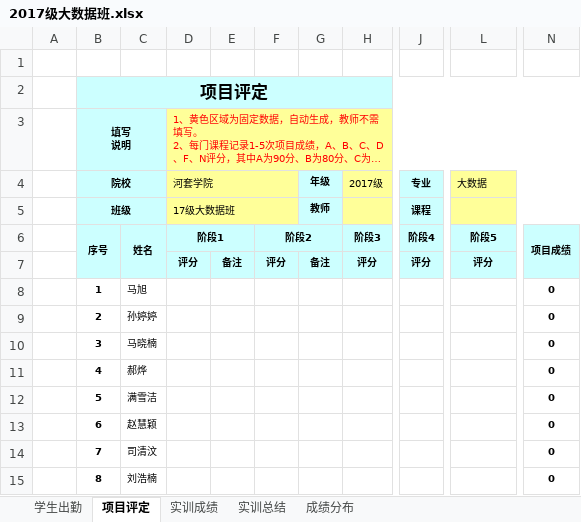
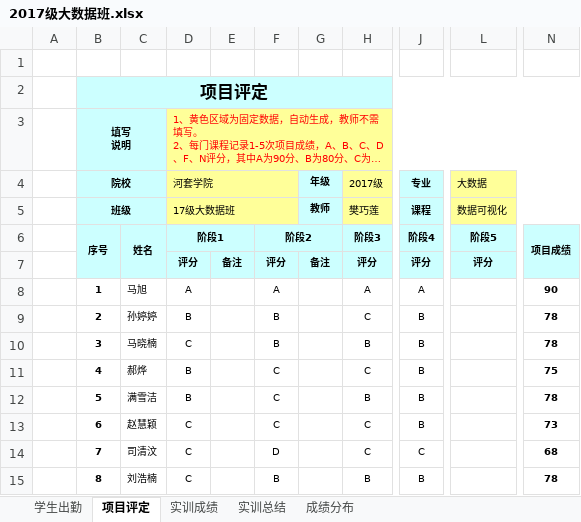
Before and after one commit to ailianf/Office-Excel, an Excel workbook: 2017级大数据班.xlsx, sheet 项目评定, drawn as a sheet; only a part is shown, gaps mark what is left out; long unchanged cells end in …; values as stored, in another font and other column widths than the file's, no borders; charts and pictures and conditional formats not drawn; the diff covers the shown part only; the diff names each change by its address in the sheet, - before the commit and + after, or states it on an @@ line.

```diff
--- a/2017级大数据班.xlsx (sheet 项目评定)
+++ b/2017级大数据班.xlsx (sheet 项目评定)
-H5 (2017级): (empty)
+H5 (2017级): 樊巧莲
-L5 (大数据): (empty)
+L5 (大数据): 数据可视化
-D8 (河套学院): (empty)
+D8 (河套学院): A
-F8: (empty)
+F8: A
-H8 (2017级): (empty)
+H8 (2017级): A
-J8 (专业): (empty)
+J8 (专业): A
-N8: 0
+N8: 90
-D9 (河套学院): (empty)
+D9 (河套学院): B
-F9:F10: (empty)
+F9:F10: B
-H9 (2017级): (empty)
+H9 (2017级): C
-J9:J13 (专业): (empty)
+J9:J13 (专业): B
-N9:N10: 0
+N9:N10: 78
-D10 (河套学院): (empty)
+D10 (河套学院): C
-H10 (2017级): (empty)
+H10 (2017级): B
-D11:D12 (河套学院): (empty)
+D11:D12 (河套学院): B
-F11:F13: (empty)
+F11:F13: C
-H11 (2017级): (empty)
+H11 (2017级): C
-N11: 0
+N11: 75
-H12 (2017级): (empty)
+H12 (2017级): B
-N12: 0
+N12: 78
-D13:D15 (河套学院): (empty)
+D13:D15 (河套学院): C
-H13:H14 (2017级): (empty)
+H13:H14 (2017级): C
-N13: 0
+N13: 73
-F14: (empty)
+F14: D
-J14 (专业): (empty)
+J14 (专业): C
-N14: 0
+N14: 68
-F15: (empty)
+F15: B
-H15 (2017级): (empty)
+H15 (2017级): B
-J15 (专业): (empty)
+J15 (专业): B
-N15: 0
+N15: 78
```
Also changed, not shown: 151 edited cells elsewhere in this sheet, sheet 实训成绩, sheet 学生出勤, sheet 成绩分布, sheet 实训总结, charts or pictures.
